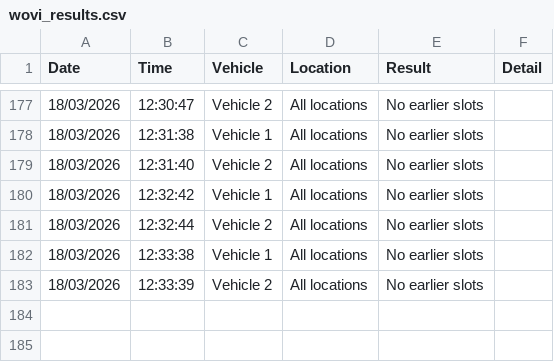
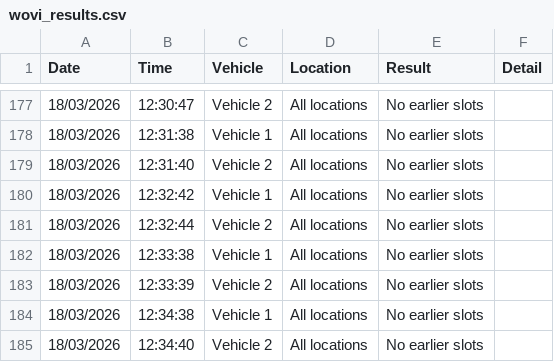
Before and after one commit to latifahaidari172/Qld-vehicle-inspection-monitor, a CSV file: wovi_results.csv, drawn as a sheet; only a part is shown, gaps mark what is left out.

Commit message:
results [skip ci]

```diff
--- a/wovi_results.csv
+++ b/wovi_results.csv
@@ -183 +183,3 @@ Date,Time,Vehicle,Location,Result,Detail
 18/03/2026,12:33:39,Vehicle 2,All locations,No earlier slots,
+18/03/2026,12:34:38,Vehicle 1,All locations,No earlier slots,
+18/03/2026,12:34:40,Vehicle 2,All locations,No earlier slots,
```
